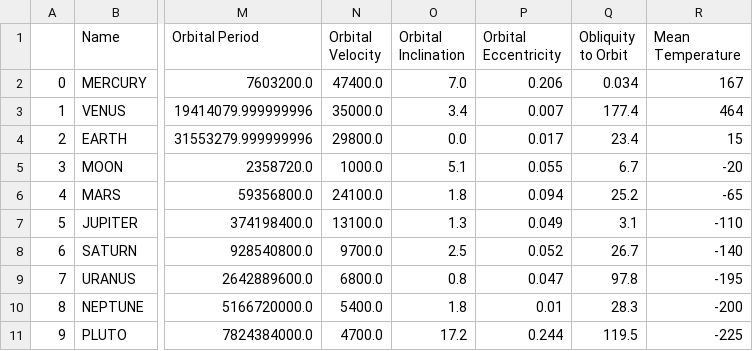
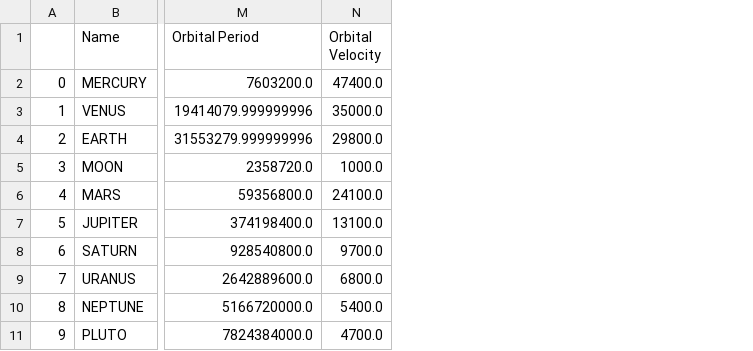
Before and after one commit to HarryPotterXTX/FIND, a CSV file: dataset/solar.csv, drawn as a sheet; only a part is shown, gaps mark what is left out; the diff names each change by its address in the sheet, - before the commit and + after, or states it on an @@ line.

```diff
--- a/dataset/solar.csv
+++ b/dataset/solar.csv
-column O (Orbital Inclination), rows 2-11: 7.0 | 3.4 | 0.0 | 5.1 | 1.8 | 1.3 | 2.5 | 0.8 | 1.8 | 17.2
-column P (Orbital Eccentricity), rows 2-11: 0.206 | 0.007 | 0.017 | 0.055 | 0.094 | 0.049 | 0.052 | 0.047 | 0.01 | 0.244
-column Q (Obliquity to Orbit), rows 2-11: 0.034 | 177.4 | 23.4 | 6.7 | 25.2 | 3.1 | 26.7 | 97.8 | 28.3 | 119.5
-column R (Mean Temperature), rows 2-11: 167 | 464 | 15 | -20 | -65 | -110 | -140 | -195 | -200 | -225
```
Also changed, not shown: 16 other files.
